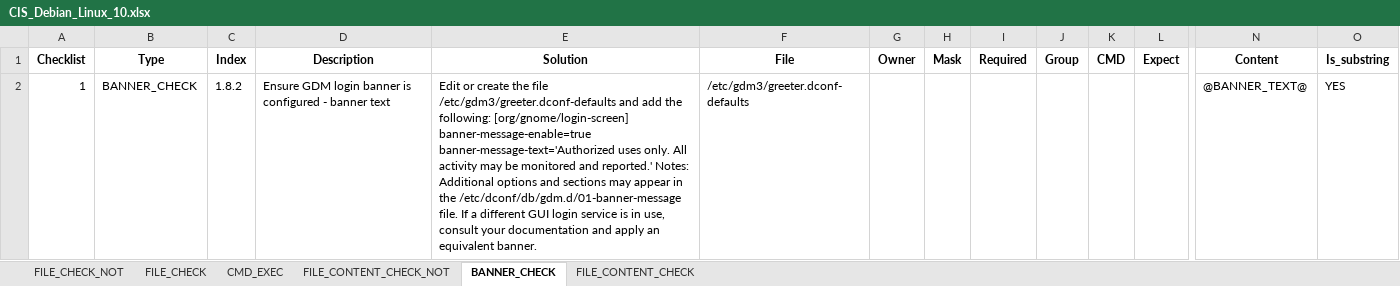
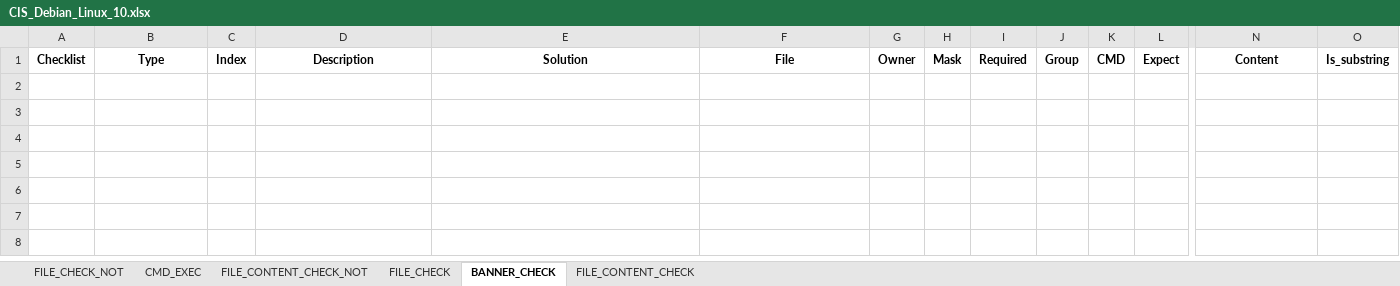
Before and after one commit to Myohannn/CIS-Auditor-Linux, an Excel workbook: src/Audit/CIS_Debian_Linux_10.xlsx, sheet BANNER_CHECK, drawn as a sheet; only a part is shown, gaps mark what is left out; values as stored, in another font and other column widths than the file's, no borders; rows hold the shown columns only; the diff names each change by its address in the sheet, - before the commit and + after, or states it on an @@ line.

```diff
--- a/src/Audit/CIS_Debian_Linux_10.xlsx (sheet BANNER_CHECK)
+++ b/src/Audit/CIS_Debian_Linux_10.xlsx (sheet BANNER_CHECK)
@@ sheet tab order changed: FILE_CHECK_NOT | CMD_EXEC | FILE_CONTENT_CHECK_NOT | FILE_CHECK | BANNER_CHECK | FILE_CONTENT_CHECK @@
-row 2: 1 | BANNER_CHECK | 1.8.2 | Ensure GDM login banner is configured - banner text | Edit or create the file /etc/gdm3/greeter.dconf-defaults and add the following: [org/gnome/login-screen] banner-message-enable=true banner-message-text='Authorized uses only. All activity may be monitored and reported.' Notes: Additional options and sections may appear in the /etc/dconf/db/gdm.d/01-banner-message file. If a different GUI login service is in use, consult your documentation and apply an equivalent banner. | /etc/gdm3/greeter.dconf-defaults |  |  |  |  |  |  | @BANNER_TEXT@ | YES
```
Also changed, not shown: sheet CMD_EXEC, sheet FILE_CONTENT_CHECK, sheet FILE_CHECK, sheet FILE_CONTENT_CHECK_NOT, sheet FILE_CHECK_NOT, debian11_result_su5.xlsx, 16 other files.
